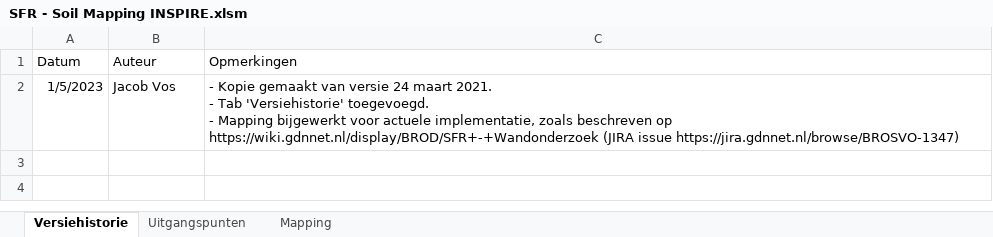
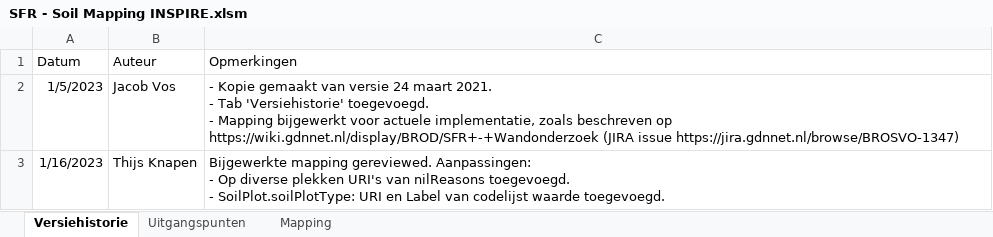
Before and after one commit to BROprogramma/SFR, an Excel workbook: INSPIRE/SFR - Soil Mapping INSPIRE.xlsm, sheet Versiehistorie, drawn as a sheet; values as stored, in another font and other column widths than the file's, no borders; table styles not drawn; ↵ is a line break in a cell; the diff names each change by its address in the sheet, - before the commit and + after, or states it on an @@ line.

Commit message:
Update SFR Soil Mapping INSPIRE. Version 20230116 from Thijs Knapen (Reviewed Jacobs update and added some small revisions).

```diff
--- a/INSPIRE/SFR - Soil Mapping INSPIRE.xlsm (sheet Versiehistorie)
+++ b/INSPIRE/SFR - Soil Mapping INSPIRE.xlsm (sheet Versiehistorie)
+row 3: 1/16/2023 | Thijs Knapen | Bijgewerkte mapping gereviewed. Aanpassingen: ↵ - Op diverse plekken URI's van nilReasons toegevoegd. ↵ - SoilPlot.soilPlotType: URI en Label van codelijst waarde toegevoegd.
```
Also changed, not shown: sheet Mapping.
